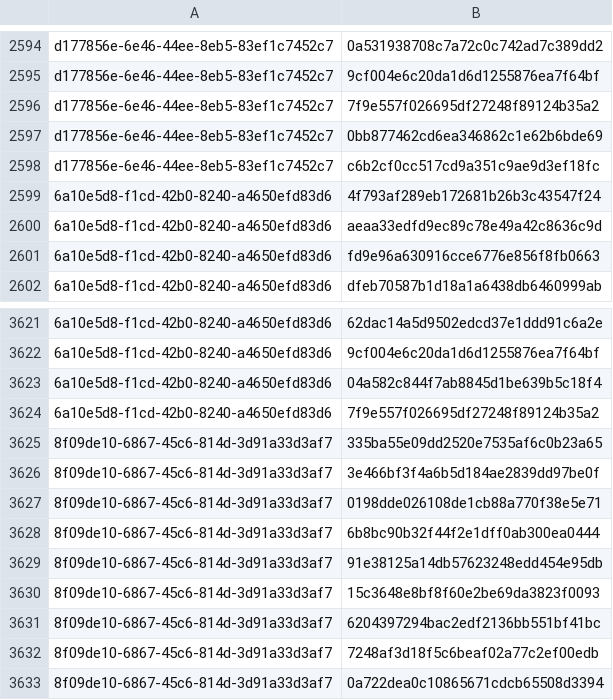
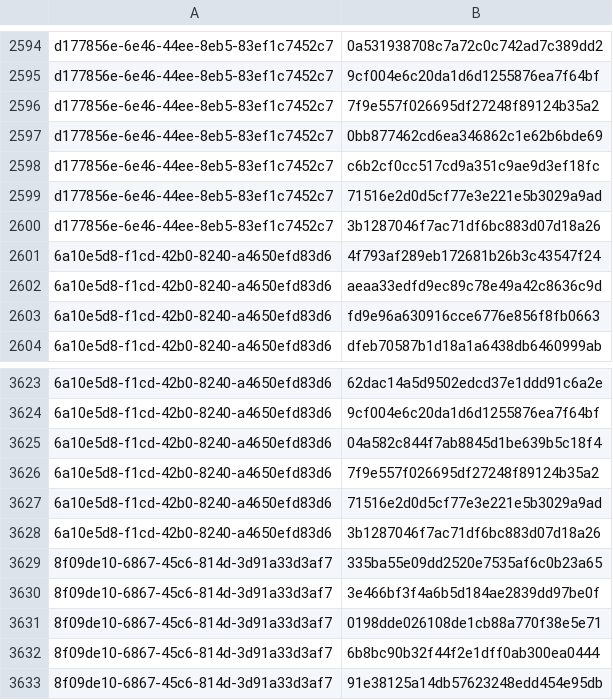
Before and after one commit to RedBlue232/threat-feed-publisher, a CSV file: misp-feed/hashes.csv, drawn as a sheet; only a part is shown, gaps mark what is left out; the shorter side is filled out with more unchanged rows; the diff names each change by its address in the sheet, - before the commit and + after, or states it on an @@ line.

Commit message:
chore(misp): refresh feed (3 events) [2026-10-30T13:30Z]

```diff
--- a/misp-feed/hashes.csv
+++ b/misp-feed/hashes.csv
+row 2599: d177856e-6e46-44ee-8eb5-83ef1c7452c7 | 71516e2d0d5cf77e3e221e5b3029a9ad
+row 2600: d177856e-6e46-44ee-8eb5-83ef1c7452c7 | 3b1287046f7ac71df6bc883d07d18a26
+row 3627: 6a10e5d8-f1cd-42b0-8240-a4650efd83d6 | 71516e2d0d5cf77e3e221e5b3029a9ad
+row 3628: 6a10e5d8-f1cd-42b0-8240-a4650efd83d6 | 3b1287046f7ac71df6bc883d07d18a26
```
Also changed, not shown: 3 other files.
